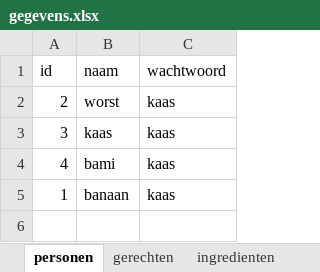
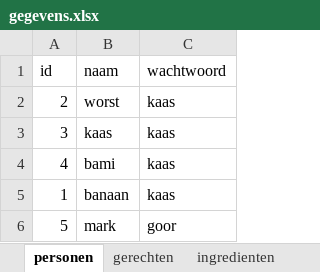
Before and after one commit to DeDwerg/wat-moet-ik-eten, an Excel workbook: src/main/resources/gegevens.xlsx, sheet personen, drawn as a sheet; values as stored, in another font and other column widths than the file's, no borders; the diff names each change by its address in the sheet, - before the commit and + after, or states it on an @@ line.

```diff
--- a/src/main/resources/gegevens.xlsx (sheet personen)
+++ b/src/main/resources/gegevens.xlsx (sheet personen)
+row 6: 5 | mark | goor
```
Also changed, not shown: sheet ingredienten, sheet gerechten, 20 other files.
